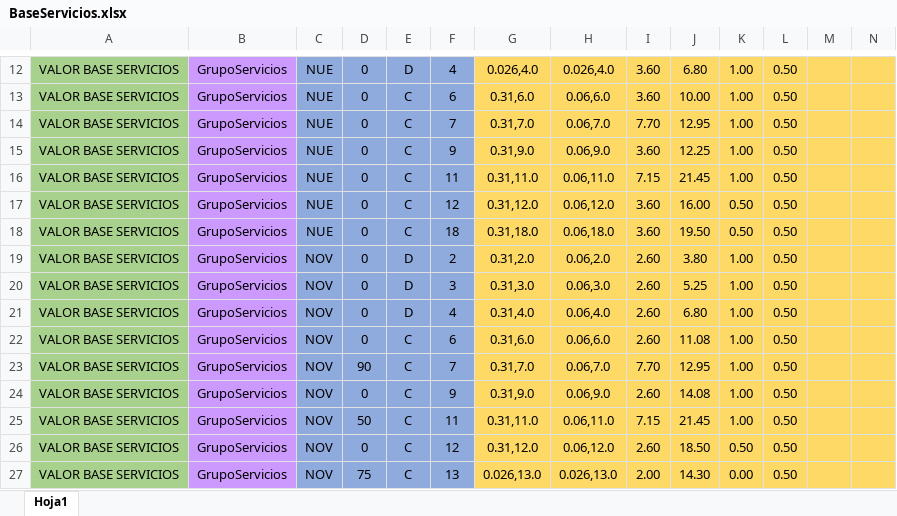
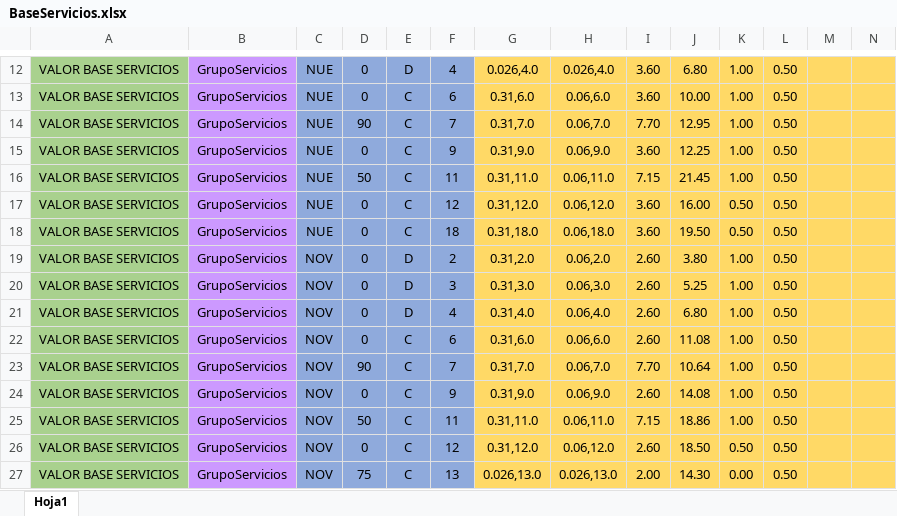
Before and after one commit to r06xd/brecreditosnuevo, an Excel workbook: src/main/resources/com/relative/brecreditosnuevos/matrices/BaseServicios.xlsx, sheet Hoja1, drawn as a sheet; only a part is shown, gaps mark what is left out; values as stored, in another font and other column widths than the file's, no borders; the diff names each change by its address in the sheet, - before the commit and + after, or states it on an @@ line.

```diff
--- a/src/main/resources/com/relative/brecreditosnuevos/matrices/BaseServicios.xlsx (sheet Hoja1)
+++ b/src/main/resources/com/relative/brecreditosnuevos/matrices/BaseServicios.xlsx (sheet Hoja1)
-D14: 0
+D14: 90
-D16: 0
+D16: 50
-J23: 12.95
+J23: 10.64
-J25: 21.45
+J25: 18.86
```
Also changed, not shown: src/main/resources/com/relative/brecreditosnuevos/matrices/IvaServicios.xlsx, src/main/resources/com/relative/brecreditosnuevos/matrices/Plazos.xlsx, 22 other files.
